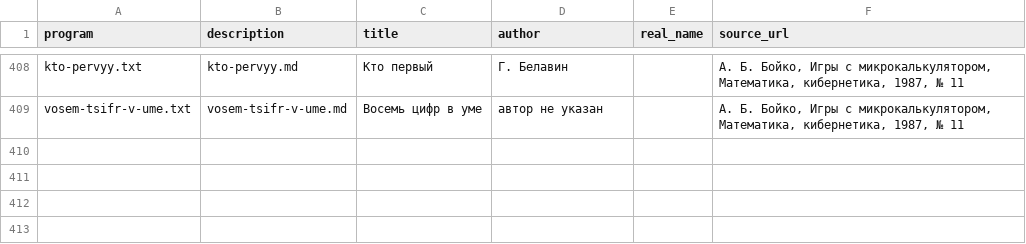
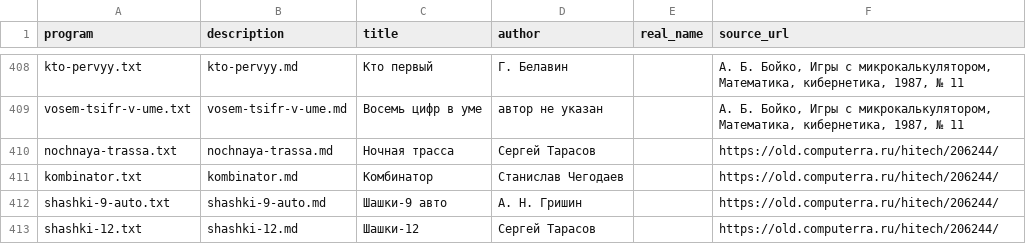
Before and after one commit to bolknote/MKPro, a TSV file: games/manifest.tsv, drawn as a sheet; only a part is shown, gaps mark what is left out; the diff names each change by its address in the sheet, - before the commit and + after, or states it on an @@ line.

Commit message:
Add Informatika i obrazovanie game listings

```diff
--- a/games/manifest.tsv
+++ b/games/manifest.tsv
+row 410: nochnaya-trassa.txt | nochnaya-trassa.md | Ночная трасса | Сергей Тарасов |  | https://old.computerra.ru/hitech/206244/
+row 411: kombinator.txt | kombinator.md | Комбинатор | Станислав Чегодаев |  | https://old.computerra.ru/hitech/206244/
+row 412: shashki-9-auto.txt | shashki-9-auto.md | Шашки-9 авто | А. Н. Гришин |  | https://old.computerra.ru/hitech/206244/
+row 413: shashki-12.txt | shashki-12.md | Шашки-12 | Сергей Тарасов |  | https://old.computerra.ru/hitech/206244/
```
Also changed, not shown: 8 other files.
